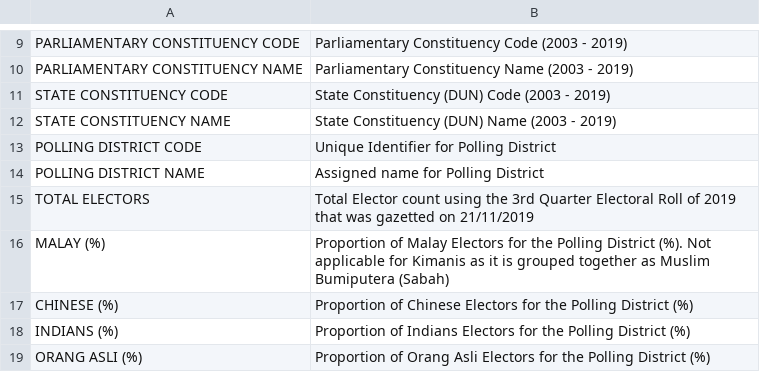
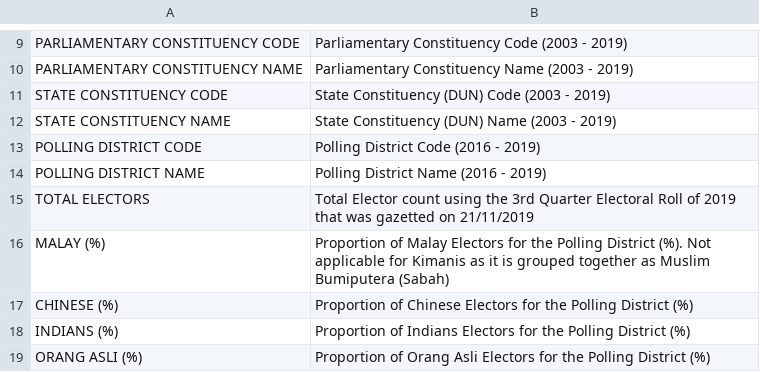
Before and after one commit to TindakMalaysia/By-Elections, a CSV file: 2020/1. KIMANIS/KIMANIS_2020_PARLIAMENT_COMPOSITION_METADATA.csv, drawn as a sheet; only a part is shown, gaps mark what is left out.

Commit message:
Add files via upload

```diff
--- a/2020/1. KIMANIS/KIMANIS_2020_PARLIAMENT_COMPOSITION_METADATA.csv
+++ b/2020/1. KIMANIS/KIMANIS_2020_PARLIAMENT_COMPOSITION_METADATA.csv
@@ -12,4 +12,4 @@ STATE CONSTITUENCY CODE,State Constituency (DUN) Code (2003 - 2019)
 STATE CONSTITUENCY NAME,State Constituency (DUN) Name (2003 - 2019)
-POLLING DISTRICT CODE,Unique Identifier for Polling District
-POLLING DISTRICT NAME,Assigned name for Polling District
+POLLING DISTRICT CODE,Polling District Code (2016 - 2019)
+POLLING DISTRICT NAME,Polling District Name (2016 - 2019)
 TOTAL ELECTORS,Total Elector count using the 3rd Quarter Electoral Roll of 2019 that was gazetted on 21/11/2019
```
